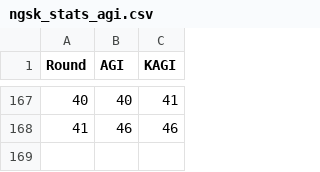
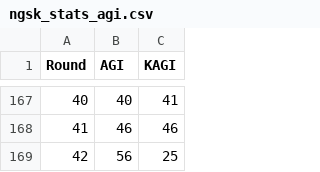
Before and after one commit to okumaRyo/Reserch_yamada, a CSV file: AGI_stats/ngsk_stats_agi.csv, drawn as a sheet; only a part is shown, gaps mark what is left out; the diff names each change by its address in the sheet, - before the commit and + after, or states it on an @@ line.

```diff
--- a/AGI_stats/ngsk_stats_agi.csv
+++ b/AGI_stats/ngsk_stats_agi.csv
+row 169: 42 | 56 | 25
```
Also changed, not shown: AGI_stats/kofu_stats_agi.csv, AGI_stats/r-ya_stats_agi.csv, 29 other files.
